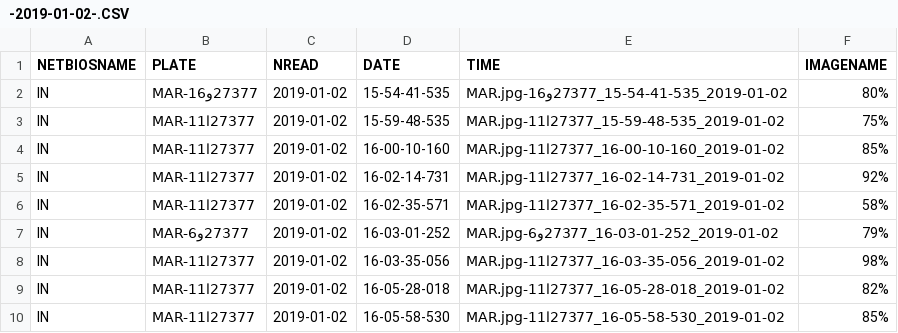
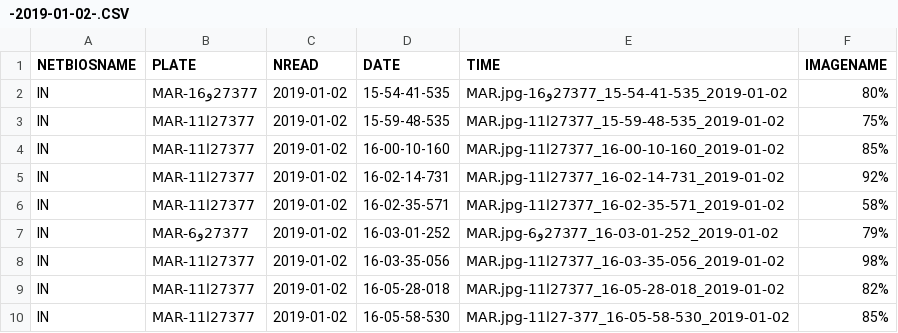
Before and after one commit to linasbk/Plateforme-Web-Gestion-Flux-Camions, a CSV file: public/files/-2019-01-02-.CSV, drawn as a sheet; the diff names each change by its address in the sheet, - before the commit and + after, or states it on an @@ line.

Commit message:
image based on files

```diff
--- a/public/files/-2019-01-02-.CSV
+++ b/public/files/-2019-01-02-.CSV
-E10 (TIME): 2019-01-02_16-05-58-530_27377ﺍ11-MAR.jpg
+E10 (TIME): 2019-01-02_16-05-58-530_27-377ﺍ11-MAR.jpg
```
Also changed, not shown: 2 other files.
